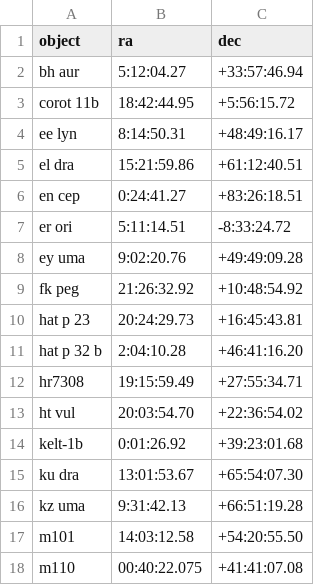
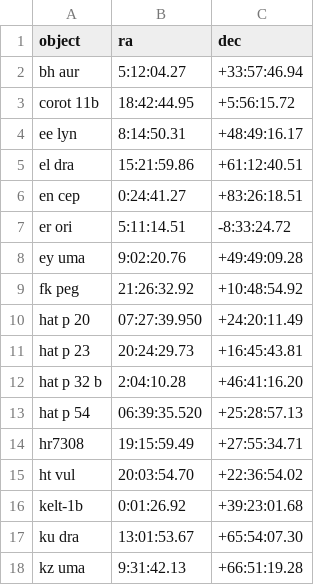
Before and after one commit to mwcraig/feder-object-list-OLD, a CSV file: feder_object_list.csv, drawn as a sheet; only a part is shown; the shorter side is filled out with more unchanged rows; the diff names each change by its address in the sheet, - before the commit and + after, or states it on an @@ line.

Commit message:
Add hat-p-20 and hat-p-54

```diff
--- a/feder_object_list.csv
+++ b/feder_object_list.csv
+row 10: hat p 20 | 07:27:39.950 | +24:20:11.49
+row 13: hat p 54 | 06:39:35.520 | +25:28:57.13
```
